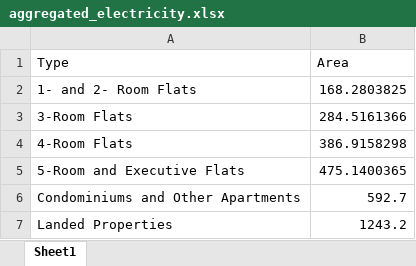
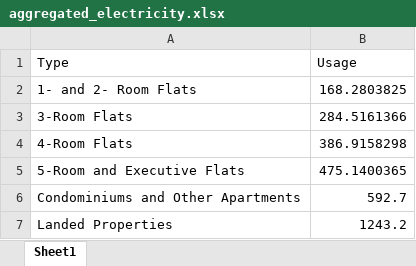
Before and after one commit to jetnew/optigram, an Excel workbook: aggregated_electricity.xlsx, sheet Sheet1, drawn as a sheet; values as stored, in another font and other column widths than the file's, no borders; the diff names each change by its address in the sheet, - before the commit and + after, or states it on an @@ line.

```diff
--- a/aggregated_electricity.xlsx (sheet Sheet1)
+++ b/aggregated_electricity.xlsx (sheet Sheet1)
-B1: Area
+B1: Usage
```
Also changed, not shown: 1 other file.
